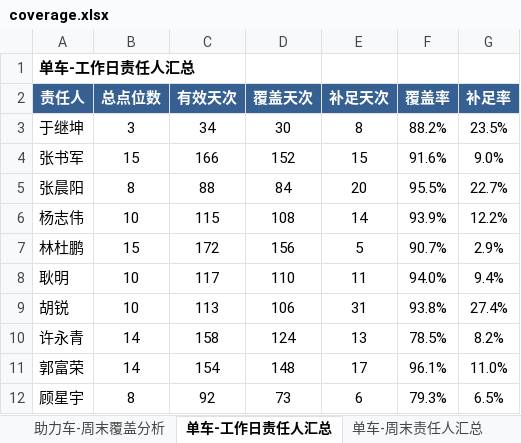
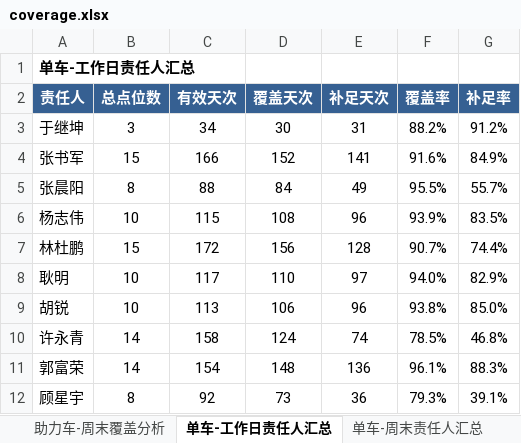
Before and after one commit to Zoey-1214/daily-report, an Excel workbook: coverage.xlsx, sheet 单车-工作日责任人汇总, drawn as a sheet; values as stored, in another font and other column widths than the file's, no borders; the diff names each change by its address in the sheet, - before the commit and + after, or states it on an @@ line.

```diff
--- a/coverage.xlsx (sheet 单车-工作日责任人汇总)
+++ b/coverage.xlsx (sheet 单车-工作日责任人汇总)
-E3 (补足天次): 8
+E3 (补足天次): 31
-G3 (补足率): 23.5%
+G3 (补足率): 91.2%
-E4 (补足天次): 15
+E4 (补足天次): 141
-G4 (补足率): 9.0%
+G4 (补足率): 84.9%
-E5 (补足天次): 20
+E5 (补足天次): 49
-G5 (补足率): 22.7%
+G5 (补足率): 55.7%
-E6 (补足天次): 14
+E6 (补足天次): 96
-G6 (补足率): 12.2%
+G6 (补足率): 83.5%
-E7 (补足天次): 5
+E7 (补足天次): 128
-G7 (补足率): 2.9%
+G7 (补足率): 74.4%
-E8 (补足天次): 11
+E8 (补足天次): 97
-G8 (补足率): 9.4%
+G8 (补足率): 82.9%
-E9 (补足天次): 31
+E9 (补足天次): 96
-G9 (补足率): 27.4%
+G9 (补足率): 85.0%
-E10 (补足天次): 13
+E10 (补足天次): 74
-G10 (补足率): 8.2%
+G10 (补足率): 46.8%
-E11 (补足天次): 17
+E11 (补足天次): 136
-G11 (补足率): 11.0%
+G11 (补足率): 88.3%
-E12 (补足天次): 6
+E12 (补足天次): 36
-G12 (补足率): 6.5%
+G12 (补足率): 39.1%
```
Also changed, not shown: sheet 单车-工作日覆盖分析, sheet 单车-周末覆盖分析, sheet 单车-周末责任人汇总, sheet 总览.
